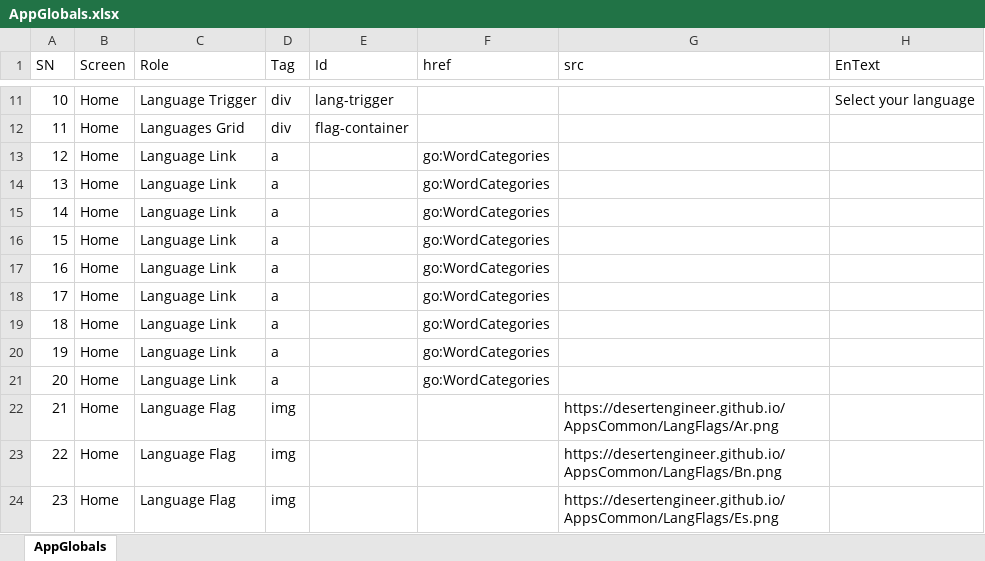
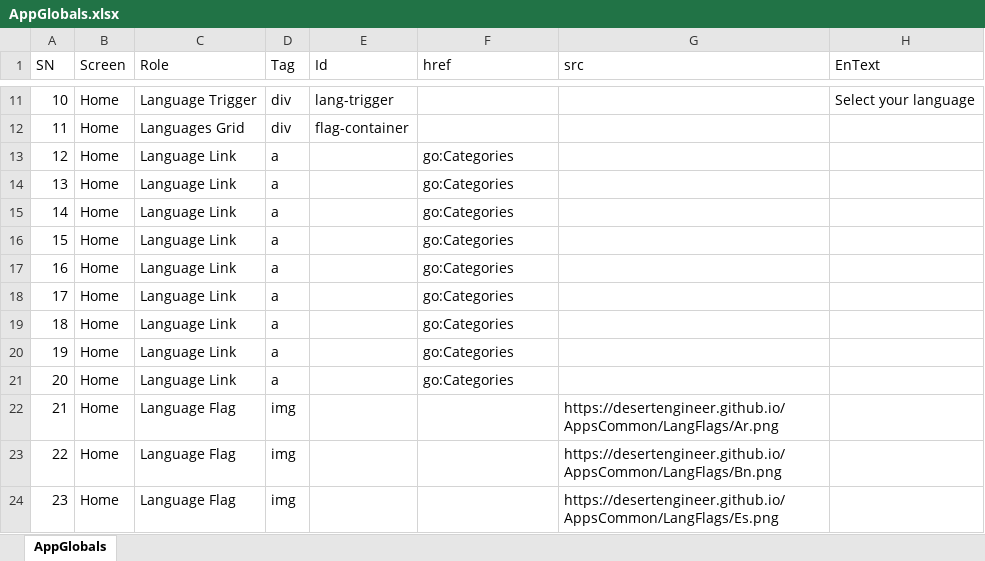
Before and after one commit to desertengineer/EnglishApps, an Excel workbook: 0.AppGuide/AppGlobals.xlsx, sheet AppGlobals, drawn as a sheet; only a part is shown, gaps mark what is left out; values as stored, in another font and other column widths than the file's, no borders; the diff names each change by its address in the sheet, - before the commit and + after, or states it on an @@ line.

Commit message:
App globals updates

```diff
--- a/0.AppGuide/AppGlobals.xlsx (sheet AppGlobals)
+++ b/0.AppGuide/AppGlobals.xlsx (sheet AppGlobals)
-F13:F21 (href): go:WordCategories
+F13:F21 (href): go:Categories
```
Also changed, not shown: 1 other file.
